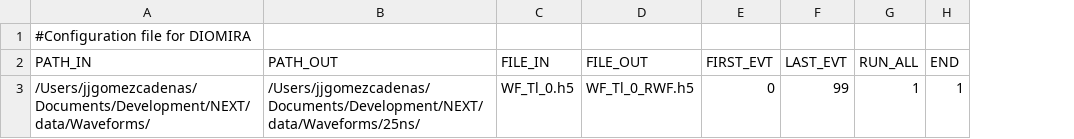
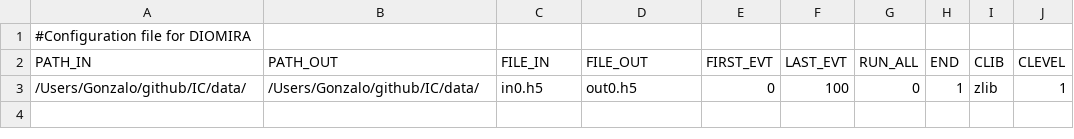
Before and after one commit to jjgomezcadenas/IC, a CSV file: Config/DIOMIRA_default.csv, drawn as a sheet; removed rows and columns are numbered as before the commit, all else as after; the diff names each change by its address in the sheet, - before the commit and + after, or states it on an @@ line.

Commit message:
my config

```diff
--- a/Config/DIOMIRA_default.csv
+++ b/Config/DIOMIRA_default.csv
+column I (CLIB), empty
+column J (CLEVEL), empty
-row 3: /Users/jjgomezcadenas/Documents/Development/NEXT/data/Waveforms/ | /Users/jjgomezcadenas/Documents/Development/NEXT/data/Waveforms/25ns/ | WF_Tl_0.h5 | WF_Tl_0_RWF.h5 | 0 | 99 | 1 | 1
+row 3: /Users/Gonzalo/github/IC/data/ | /Users/Gonzalo/github/IC/data/ | in0.h5 | out0.h5 | 0 | 100 | 0 | 1 | zlib | 1
```
